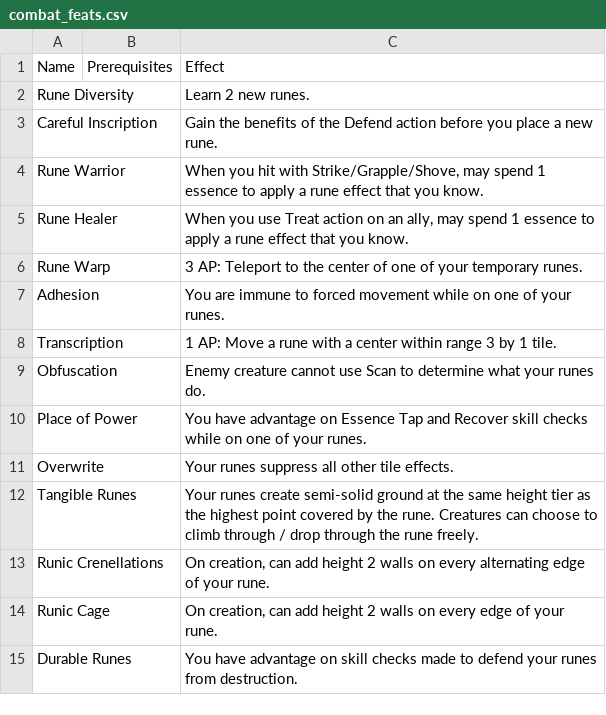
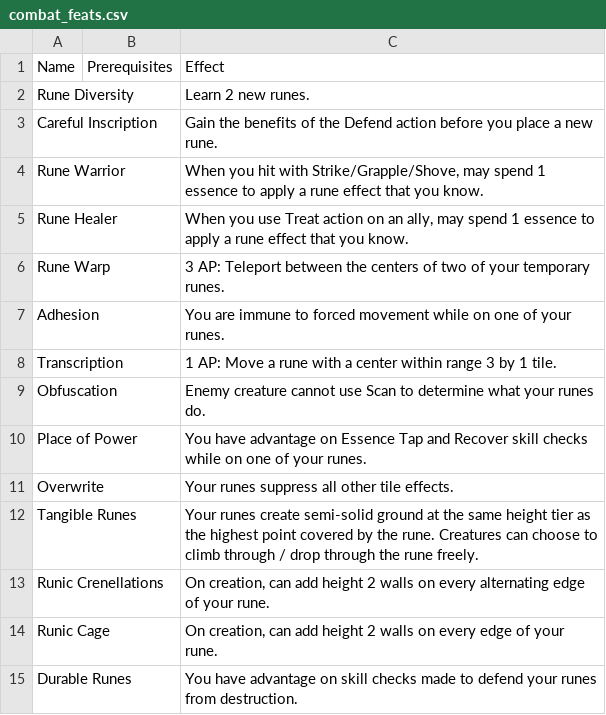
Before and after one commit to Leafwing-Studios/fonts-of-power, a CSV file: docs/src/character-options/classes/runescribe/combat_feats.csv, drawn as a sheet.

Commit message:
Less abusable, more flavorful Rune Warp rules

```diff
--- a/docs/src/character-options/classes/runescribe/combat_feats.csv
+++ b/docs/src/character-options/classes/runescribe/combat_feats.csv
@@ -5,3 +5,3 @@
 "Rune Healer",,"When you use Treat action on an ally, may spend 1 essence to apply a rune effect that you know."
-"Rune Warp",,"3 AP: Teleport to the center of one of your temporary runes."
+"Rune Warp",,"3 AP: Teleport between the centers of two of your temporary runes."
 "Adhesion",,"You are immune to forced movement while on one of your runes."
```
